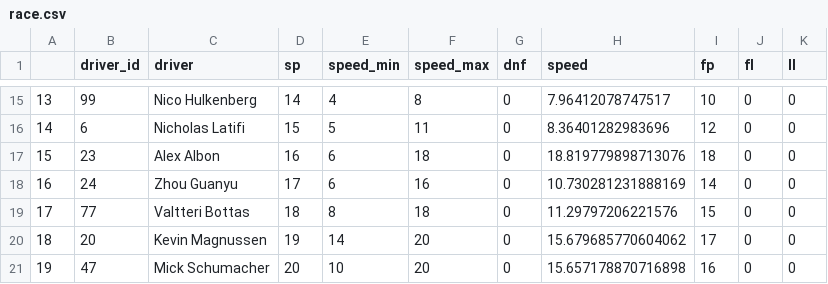
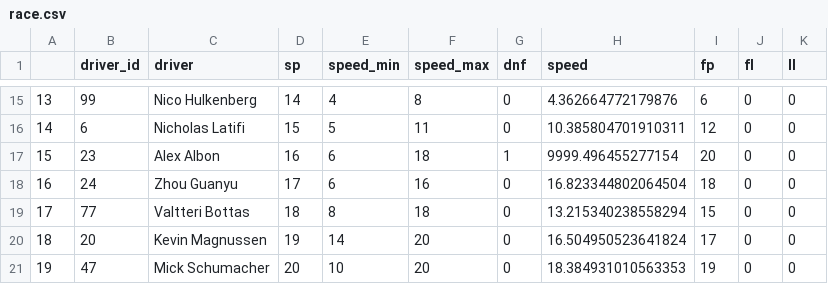
Before and after one commit to kkeeling/lottery, a CSV file: django/lottery/data/race.csv, drawn as a sheet; only a part is shown, gaps mark what is left out; the diff covers the shown part only.

```diff
--- a/django/lottery/data/race.csv
+++ b/django/lottery/data/race.csv
@@ -15,7 +15,7 @@
-13,99,Nico Hulkenberg,14,4,8,0,7.96412078747517,10,0,0
-14,6,Nicholas Latifi,15,5,11,0,8.36401282983696,12,0,0
-15,23,Alex Albon,16,6,18,0,18.819779898713076,18,0,0
-16,24,Zhou Guanyu,17,6,16,0,10.730281231888169,14,0,0
-17,77,Valtteri Bottas,18,8,18,0,11.29797206221576,15,0,0
-18,20,Kevin Magnussen,19,14,20,0,15.679685770604062,17,0,0
-19,47,Mick Schumacher,20,10,20,0,15.657178870716898,16,0,0
+13,99,Nico Hulkenberg,14,4,8,0,4.362664772179876,6,0,0
+14,6,Nicholas Latifi,15,5,11,0,10.385804701910311,12,0,0
+15,23,Alex Albon,16,6,18,1,9999.496455277154,20,0,0
+16,24,Zhou Guanyu,17,6,16,0,16.823344802064504,18,0,0
+17,77,Valtteri Bottas,18,8,18,0,13.215340238558294,15,0,0
+18,20,Kevin Magnussen,19,14,20,0,16.504950523641824,17,0,0
+19,47,Mick Schumacher,20,10,20,0,18.384931010563353,19,0,0
```
Also changed, not shown: 31 edited cells elsewhere in this file, 5 other files.
